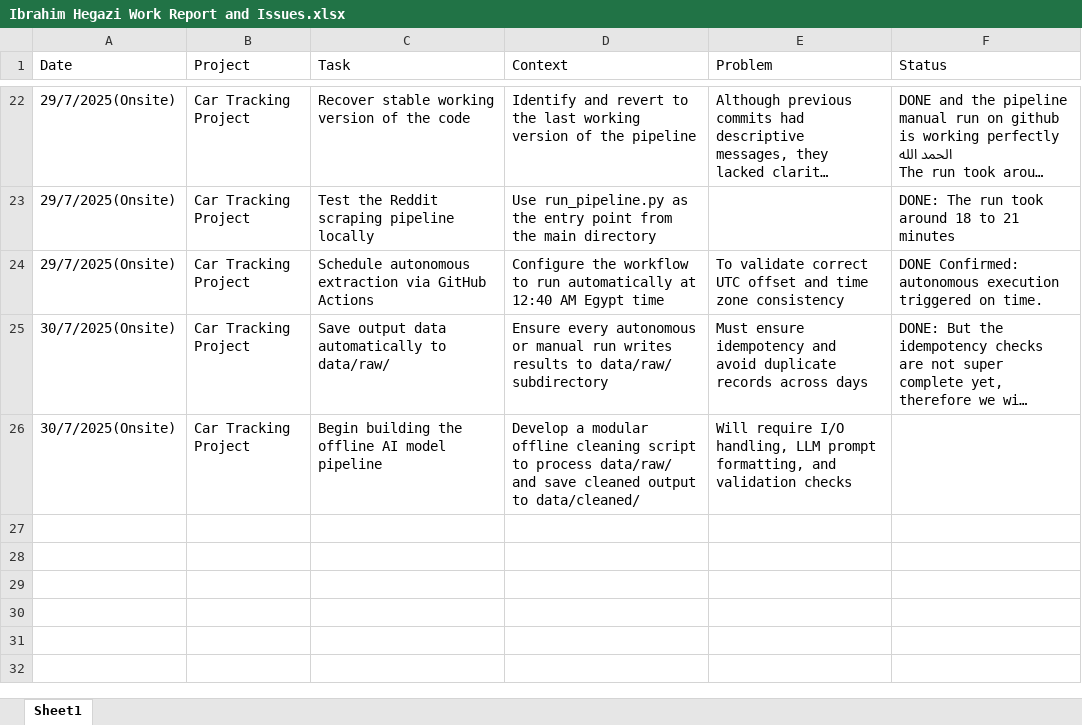
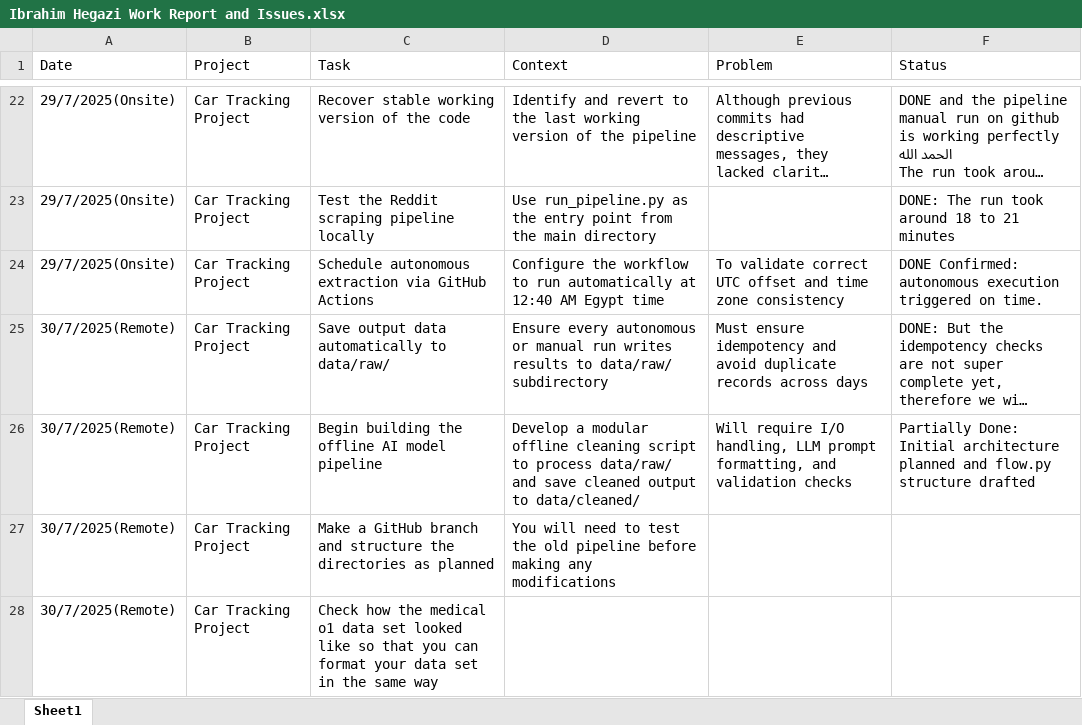
Before and after one commit to Ibrahim-Hegazi/Car_Clinic_Project_Revamped, an Excel workbook: docs/Ibrahim Hegazi Work Report and Issues.xlsx, sheet Sheet1, drawn as a sheet; only a part is shown, gaps mark what is left out; long unchanged cells end in …; values as stored, in another font and other column widths than the file's, no borders; the diff names each change by its address in the sheet, - before the commit and + after, or states it on an @@ line.

```diff
--- a/docs/Ibrahim Hegazi Work Report and Issues.xlsx (sheet Sheet1)
+++ b/docs/Ibrahim Hegazi Work Report and Issues.xlsx (sheet Sheet1)
-A25:A26 (Date): 30/7/2025(Onsite)
+A25:A26 (Date): 30/7/2025(Remote)
-F26 (Status): (empty)
+F26 (Status): Partially Done: Initial architecture planned and flow.py structure drafted
+row 27: 30/7/2025(Remote) | Car Tracking Project | Make a GitHub branch and structure the directories as planned | You will need to test the old pipeline before making any modifications
+row 28: 30/7/2025(Remote) | Car Tracking Project | Check how the medical o1 data set looked like so that you can format your data set in the same way
```
Also changed, not shown: 1 other file.
